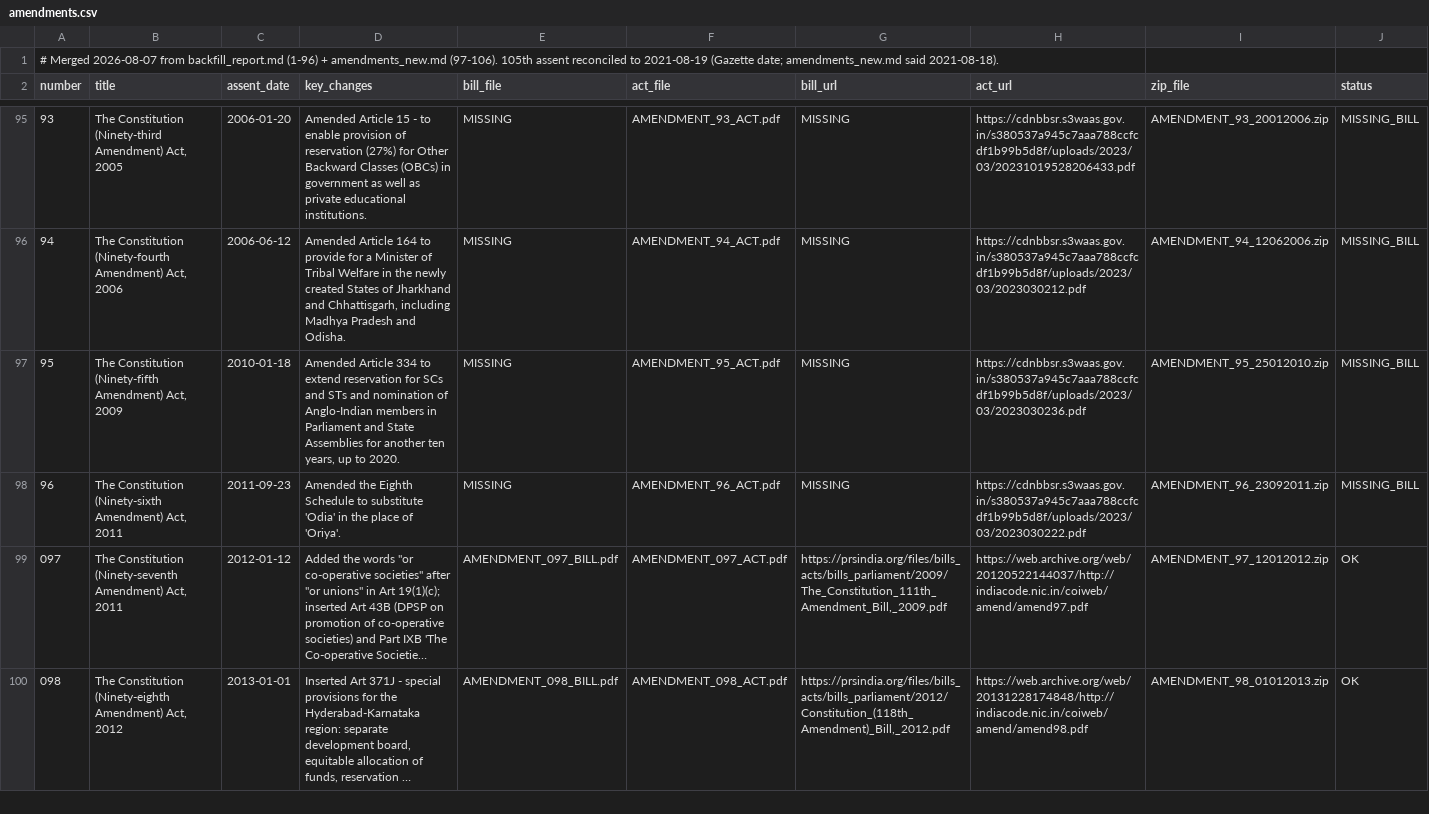
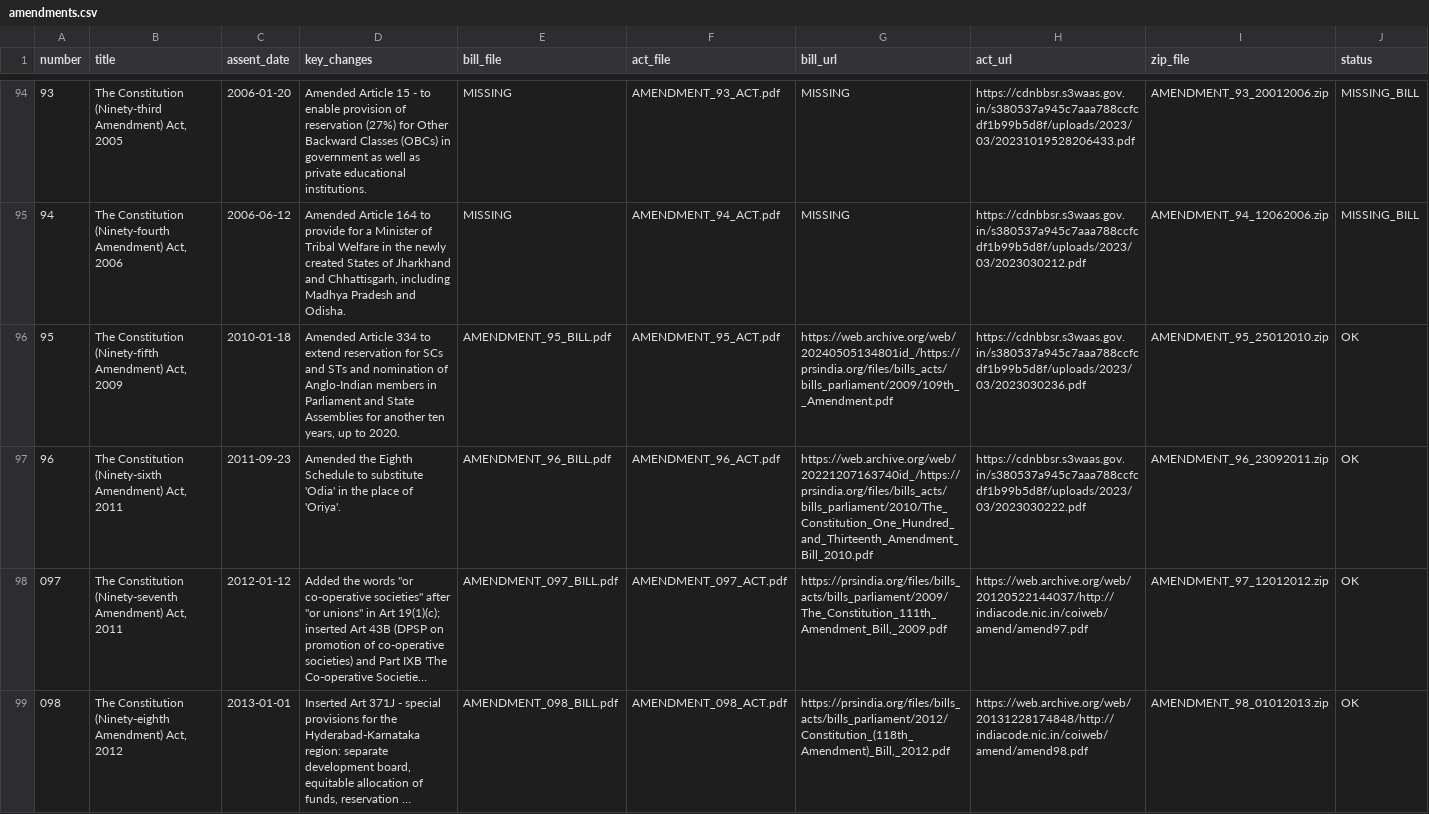
Before and after one commit to Ayush12358/TheConstitutionOfIndia, a CSV file: docs/amendments.csv, drawn as a sheet; only a part is shown, gaps mark what is left out; long unchanged cells end in …; removed rows and columns are numbered as before the commit, all else as after; the diff names each change by its address in the sheet, - before the commit and + after, or states it on an @@ line.

Commit message:
Add bills found for amendments 95, 96; ledger update in bill_gaps.md

```diff
--- a/docs/amendments.csv
+++ b/docs/amendments.csv
-row 1: # Merged 2026-08-07 from backfill_report.md (1-96) + amendments_new.md (97-106). 105th assent reconciled to 2021-08-19 (Gazette date; amendments_new.md said 2021-08-18).
-E96 (bill_file): MISSING
+E96 (bill_file): AMENDMENT_95_BILL.pdf
-G96 (bill_url): MISSING
+G96 (bill_url): https://web.archive.org/web/20240505134801id_/https://prsindia.org/files/bills_acts/bills_parliament/2009/109th__Amendment.pdf
-J96:J97 (status): MISSING_BILL
+J96:J97 (status): OK
-E97 (bill_file): MISSING
+E97 (bill_file): AMENDMENT_96_BILL.pdf
-G97 (bill_url): MISSING
+G97 (bill_url): https://web.archive.org/web/20221207163740id_/https://prsindia.org/files/bills_acts/bills_parliament/2010/The_Constitution_One_Hundred_and_Thirteenth_Amendment_Bill_2010.pdf
```
Also changed, not shown: 4 other files.
